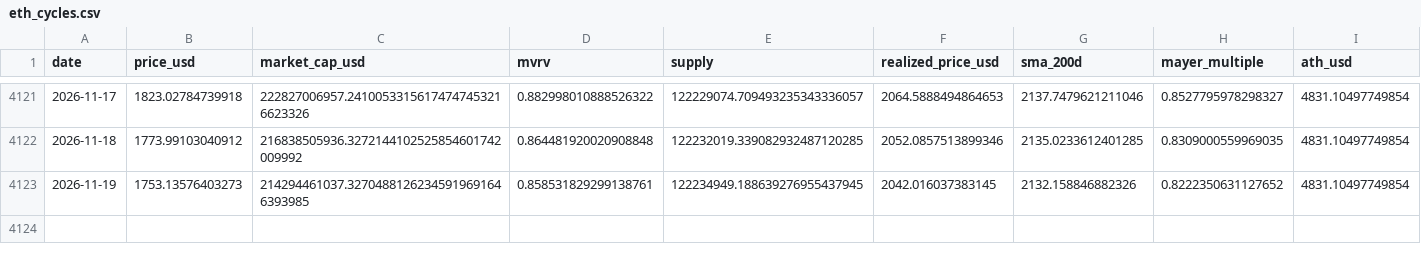
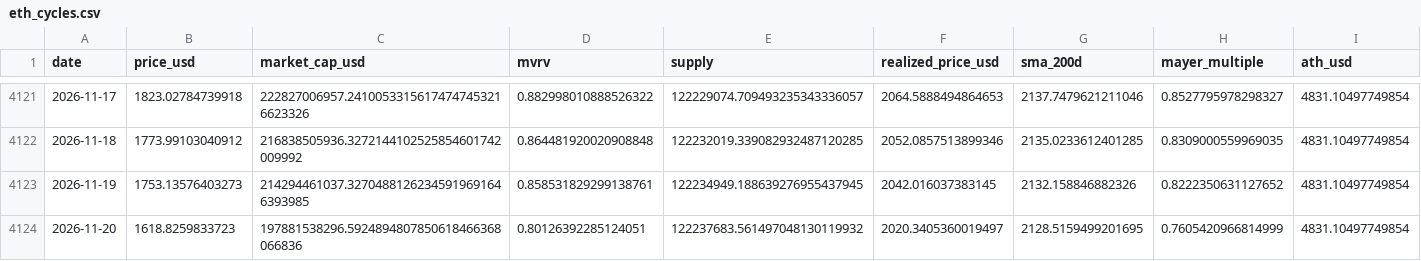
Before and after one commit to MaxMtn/crypto-cycles-btc, a CSV file: data/eth_cycles.csv, drawn as a sheet; only a part is shown, gaps mark what is left out; rows hold the shown columns only; the diff names each change by its address in the sheet, - before the commit and + after, or states it on an @@ line.

```diff
--- a/data/eth_cycles.csv
+++ b/data/eth_cycles.csv
+row 4124: 2026-11-20 | 1618.8259833723 | 197881538296.5924894807850618466368066836 | 0.80126392285124051 | 122237683.561497048130119932 | 2020.3405360019497 | 2128.5159499201695 | 0.7605420966814999 | 4831.10497749854
```
Also changed, not shown: data/btc_metrics.csv, data/eth_metrics.csv, 6 other files.
